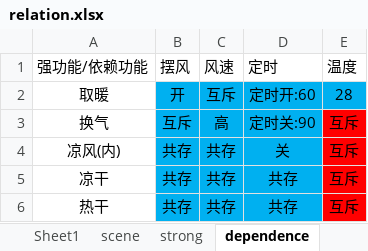
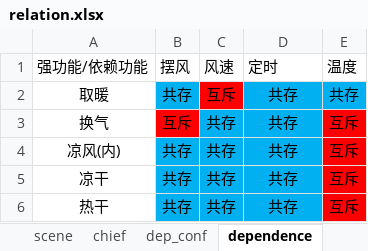
Before and after one commit to zuzy/python_network_program_study, an Excel workbook: jinding_config_build/tmp_V05/relation.xlsx, sheet dependence, drawn as a sheet; values as stored, in another font and other column widths than the file's, no borders; the diff names each change by its address in the sheet, - before the commit and + after, or states it on an @@ line.

```diff
--- a/jinding_config_build/tmp_V05/relation.xlsx (sheet dependence)
+++ b/jinding_config_build/tmp_V05/relation.xlsx (sheet dependence)
-sheet tab: strong
+sheet tab: chief
+sheet tab: dep_conf
-B2 (摆风): 开
+B2 (摆风): 共存
-C2 fill: #00B0F0
+C2 fill: #FF0000
-D2 (定时): 定时开:60
+D2 (定时): 共存
-E2 (温度): 28
+E2 (温度): 共存
-B3 fill: #00B0F0
+B3 fill: #FF0000
-C3 (风速): 高
+C3 (风速): 共存
-D3 (定时): 定时关:90
+D3 (定时): 共存
-D4 (定时): 关
+D4 (定时): 共存
```
Also changed, not shown: 4 other files.
